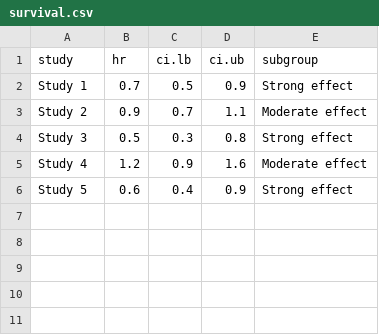
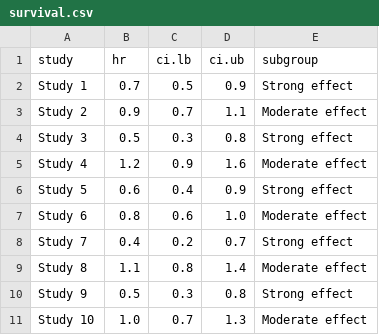
Before and after one commit to youkiti/SRWS-PSG-meta-analyst, a CSV file: sample_data/survival.csv, drawn as a sheet.

Commit message:
survival completed

```diff
--- a/sample_data/survival.csv
+++ b/sample_data/survival.csv
@@ -6 +6,6 @@ Study 4,1.2,0.9,1.6,"Moderate effect"
 Study 5,0.6,0.4,0.9,"Strong effect"
+Study 6,0.8,0.6,1.0,"Moderate effect"
+Study 7,0.4,0.2,0.7,"Strong effect"
+Study 8,1.1,0.8,1.4,"Moderate effect"
+Study 9,0.5,0.3,0.8,"Strong effect"
+Study 10,1.0,0.7,1.3,"Moderate effect"
```
Also changed, not shown: 5 other files.
